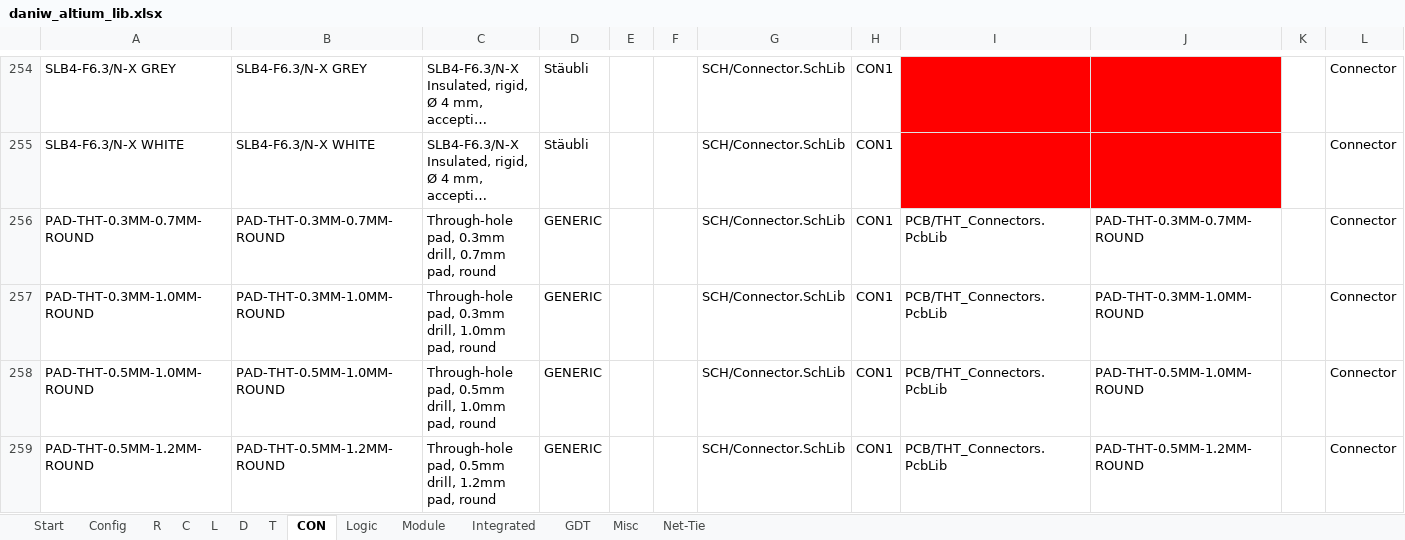
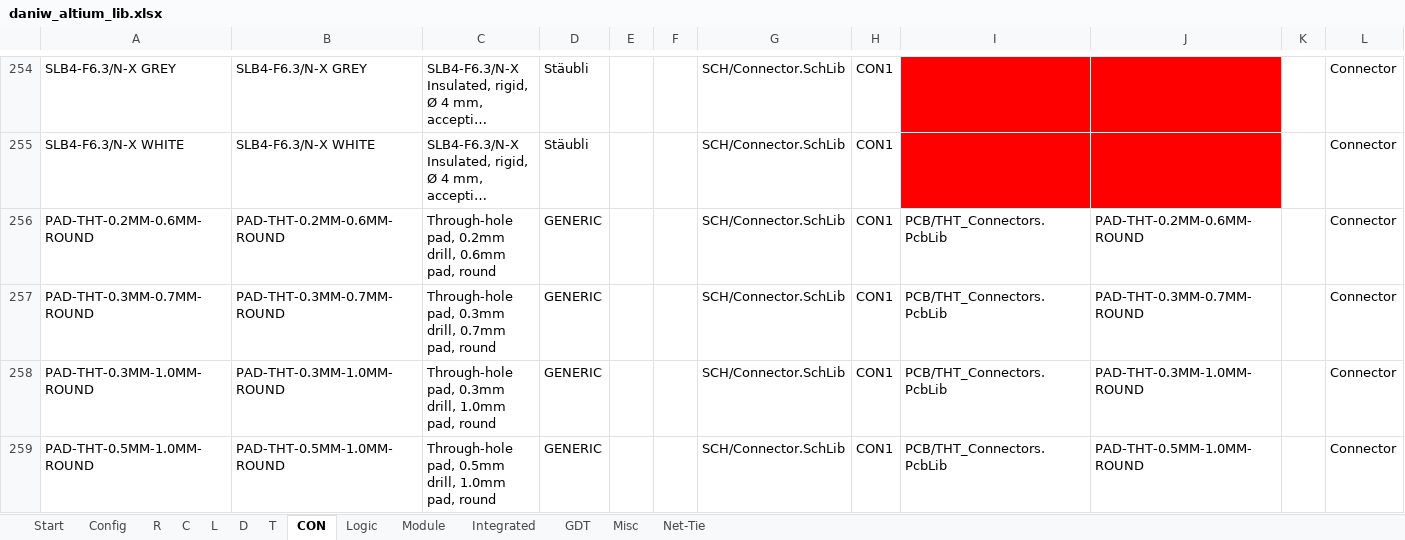
Before and after one commit to daniw/altium_lib, an Excel workbook: daniw_altium_lib.xlsx, sheet CON, drawn as a sheet; only a part is shown, gaps mark what is left out; the shorter side is filled out with more unchanged rows; long unchanged cells end in …; values as stored, in another font and other column widths than the file's, no borders; conditional formats not drawn; rows hold the shown columns only; the diff names each change by its address in the sheet, - before the commit and + after, or states it on an @@ line.

Commit message:
Added multiple Lattice FPGA and moved them to their own schematic library. Added ultra small single pin connector to THT Pins, Added Crystal Oscillator in 1612 Package

```diff
--- a/daniw_altium_lib.xlsx (sheet CON)
+++ b/daniw_altium_lib.xlsx (sheet CON)
+row 256: PAD-THT-0.2MM-0.6MM-ROUND | PAD-THT-0.2MM-0.6MM-ROUND | Through-hole pad, 0.2mm drill, 0.6mm pad, round | GENERIC |  |  | SCH/Connector.SchLib | CON1 | PCB/THT_Connectors.PcbLib | PAD-THT-0.2MM-0.6MM-ROUND |  | Connector
```
Also changed, not shown: sheet Integrated, sheet C, sheet Misc, 8 other files.
